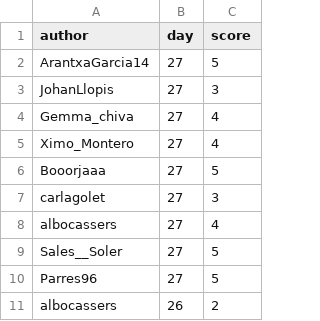
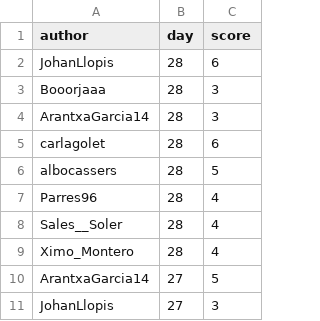
Before and after one commit to aleixalcacer/wordleCAT, a CSV file: results.csv, drawn as a sheet; only a part is shown; the shorter side is filled out with more unchanged rows; the diff names each change by its address in the sheet, - before the commit and + after, or states it on an @@ line.

Commit message:
Automated report

```diff
--- a/results.csv
+++ b/results.csv
+row 2: JohanLlopis | 28 | 6
+row 3: Booorjaaa | 28 | 3
+row 4: ArantxaGarcia14 | 28 | 3
+row 5: carlagolet | 28 | 6
+row 6: albocassers | 28 | 5
+row 7: Parres96 | 28 | 4
+row 8: Sales__Soler | 28 | 4
+row 9: Ximo_Montero | 28 | 4
```
